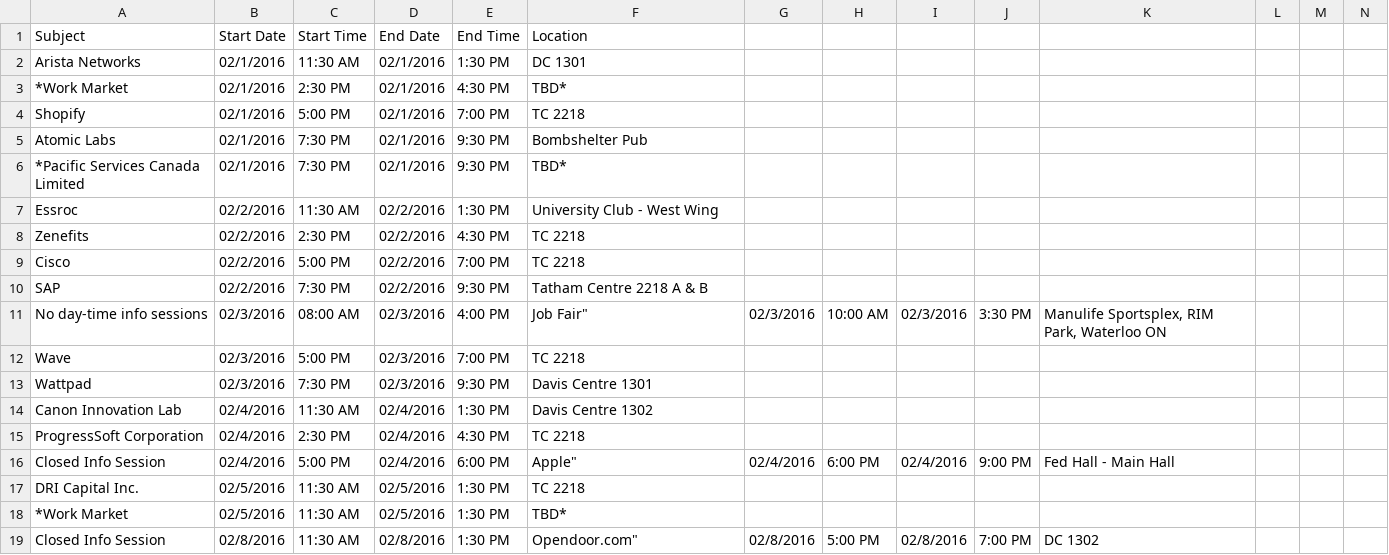
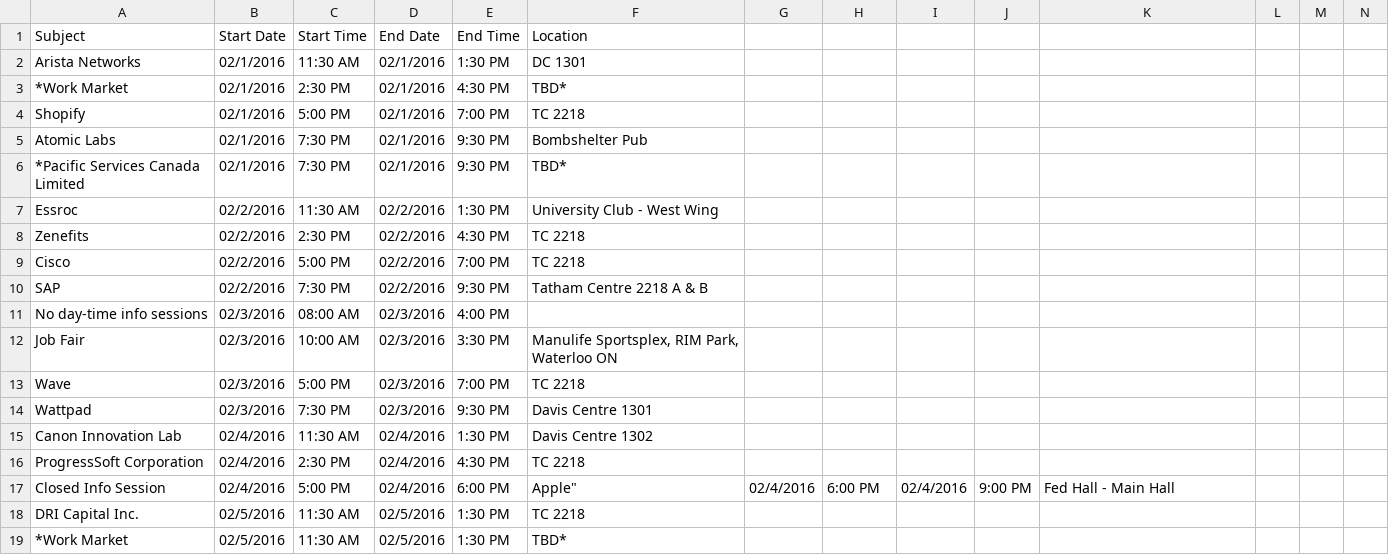
Before and after one commit to daose/WatCompanies, a CSV file: februaryInfoSessions.csv, drawn as a sheet; only a part is shown; the shorter side is filled out with more unchanged rows; rows hold the shown columns only; the diff names each change by its address in the sheet, - before the commit and + after, or states it on an @@ line.

Commit message:
Update februaryInfoSessions.csv

```diff
--- a/februaryInfoSessions.csv
+++ b/februaryInfoSessions.csv
-F11 (Location): Job Fair"
+F11 (Location): (empty)
-G11: 02/3/2016
+G11: (empty)
-H11: 10:00 AM
+H11: (empty)
-I11: 02/3/2016
+I11: (empty)
-J11: 3:30 PM
+J11: (empty)
-K11: Manulife Sportsplex, RIM Park, Waterloo ON
+K11: (empty)
+row 12: Job Fair | 02/3/2016 | 10:00 AM | 02/3/2016 | 3:30 PM | Manulife Sportsplex, RIM Park, Waterloo ON
```
